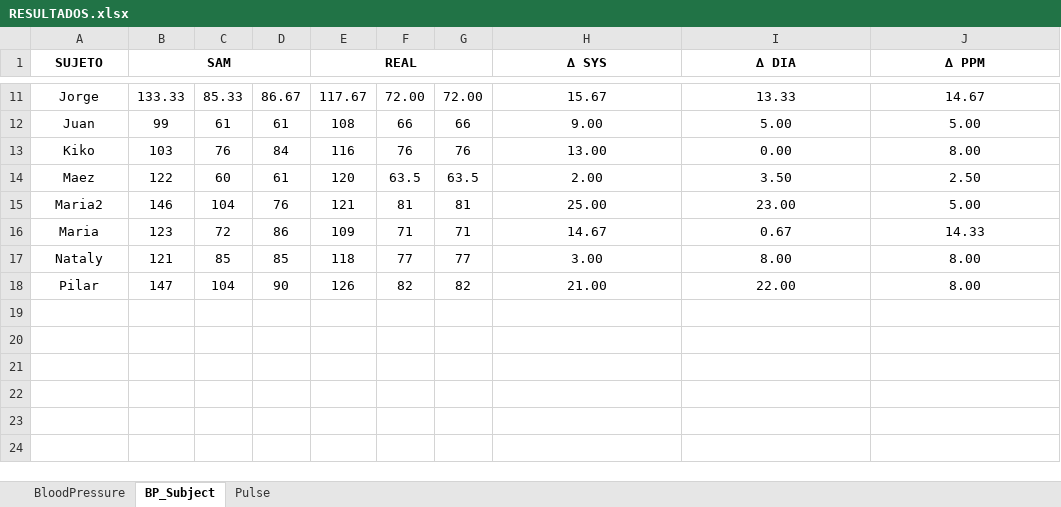
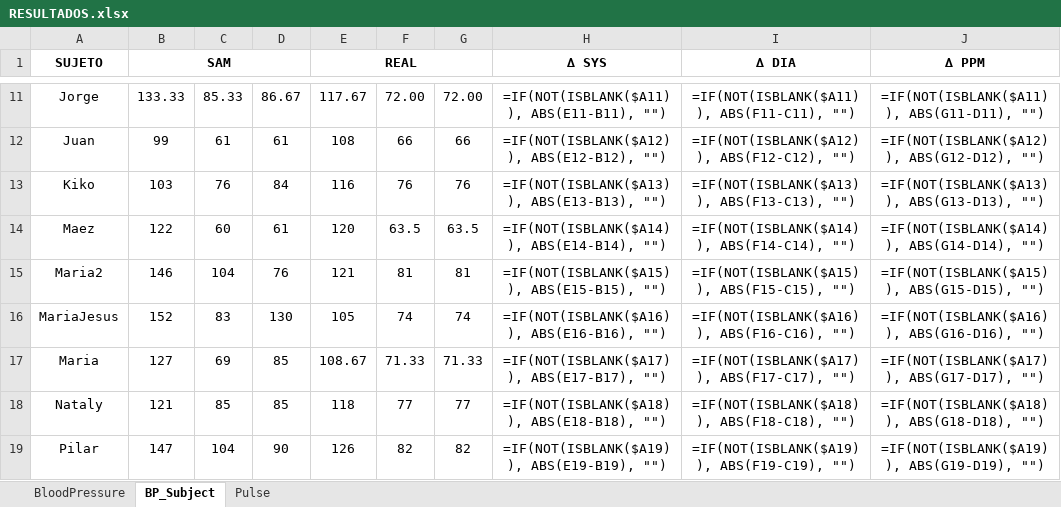
Before and after one commit to Robcib-GIT/Soft-Actuator-Measurement, an Excel workbook: Otros/Pruebas/Python/Finales/data/RESULTADOS.xlsx, sheet BP_Subject, drawn as a sheet; only a part is shown, gaps mark what is left out; values as stored, in another font and other column widths than the file's, no borders; formulas without a stored value are shown as written; conditional formats not drawn; addresses are those after the commit; the diff covers the shown part only; the diff names each change by its address in the sheet, - before the commit and + after, or states it on an @@ line.

```diff
--- a/Otros/Pruebas/Python/Finales/data/RESULTADOS.xlsx (sheet BP_Subject)
+++ b/Otros/Pruebas/Python/Finales/data/RESULTADOS.xlsx (sheet BP_Subject)
-H11 (∆ SYS): 15.67
+H11 (∆ SYS): =IF(NOT(ISBLANK($A11)), ABS(E11-B11), "")
-I11 (∆ DIA): 13.33
+I11 (∆ DIA): =IF(NOT(ISBLANK($A11)), ABS(F11-C11), "")
-J11 (∆ PPM): 14.67
+J11 (∆ PPM): =IF(NOT(ISBLANK($A11)), ABS(G11-D11), "")
-H12 (∆ SYS): 9.00
+H12 (∆ SYS): =IF(NOT(ISBLANK($A12)), ABS(E12-B12), "")
-I12 (∆ DIA): 5.00
+I12 (∆ DIA): =IF(NOT(ISBLANK($A12)), ABS(F12-C12), "")
-J12 (∆ PPM): 5.00
+J12 (∆ PPM): =IF(NOT(ISBLANK($A12)), ABS(G12-D12), "")
-H13 (∆ SYS): 13.00
+H13 (∆ SYS): =IF(NOT(ISBLANK($A13)), ABS(E13-B13), "")
-I13 (∆ DIA): 0.00
+I13 (∆ DIA): =IF(NOT(ISBLANK($A13)), ABS(F13-C13), "")
-J13 (∆ PPM): 8.00
+J13 (∆ PPM): =IF(NOT(ISBLANK($A13)), ABS(G13-D13), "")
-H14 (∆ SYS): 2.00
+H14 (∆ SYS): =IF(NOT(ISBLANK($A14)), ABS(E14-B14), "")
-I14 (∆ DIA): 3.50
+I14 (∆ DIA): =IF(NOT(ISBLANK($A14)), ABS(F14-C14), "")
-J14 (∆ PPM): 2.50
+J14 (∆ PPM): =IF(NOT(ISBLANK($A14)), ABS(G14-D14), "")
-H15 (∆ SYS): 25.00
+H15 (∆ SYS): =IF(NOT(ISBLANK($A15)), ABS(E15-B15), "")
-I15 (∆ DIA): 23.00
+I15 (∆ DIA): =IF(NOT(ISBLANK($A15)), ABS(F15-C15), "")
-J15 (∆ PPM): 5.00
+J15 (∆ PPM): =IF(NOT(ISBLANK($A15)), ABS(G15-D15), "")
+row 16: MariaJesus | 152 | 83 | 130 | 105 | 74 | 74 | =IF(NOT(ISBLANK($A16)), ABS(E16-B16), "") | =IF(NOT(ISBLANK($A16)), ABS(F16-C16), "") | =IF(NOT(ISBLANK($A16)), ABS(G16-D16), "")
-B17 (SAM): 123
+B17 (SAM): 127
-C17: 72
+C17: 69
-D17: 86
+D17: 85
-E17 (REAL): 109
+E17 (REAL): 108.67
-F17: 71
+F17: 71.33
-G17: 71
+G17: 71.33
-H17 (∆ SYS): 14.67
+H17 (∆ SYS): =IF(NOT(ISBLANK($A17)), ABS(E17-B17), "")
-I17 (∆ DIA): 0.67
+I17 (∆ DIA): =IF(NOT(ISBLANK($A17)), ABS(F17-C17), "")
-J17 (∆ PPM): 14.33
+J17 (∆ PPM): =IF(NOT(ISBLANK($A17)), ABS(G17-D17), "")
-H18 (∆ SYS): 3.00
+H18 (∆ SYS): =IF(NOT(ISBLANK($A18)), ABS(E18-B18), "")
-I18 (∆ DIA): 8.00
+I18 (∆ DIA): =IF(NOT(ISBLANK($A18)), ABS(F18-C18), "")
-J18 (∆ PPM): 8.00
+J18 (∆ PPM): =IF(NOT(ISBLANK($A18)), ABS(G18-D18), "")
-H19 (∆ SYS): 21.00
+H19 (∆ SYS): =IF(NOT(ISBLANK($A19)), ABS(E19-B19), "")
-I19 (∆ DIA): 22.00
+I19 (∆ DIA): =IF(NOT(ISBLANK($A19)), ABS(F19-C19), "")
-J19 (∆ PPM): 8.00
+J19 (∆ PPM): =IF(NOT(ISBLANK($A19)), ABS(G19-D19), "")
```
Also changed, not shown: 32 edited cells elsewhere in this sheet, sheet BloodPressure, 5 other files.
